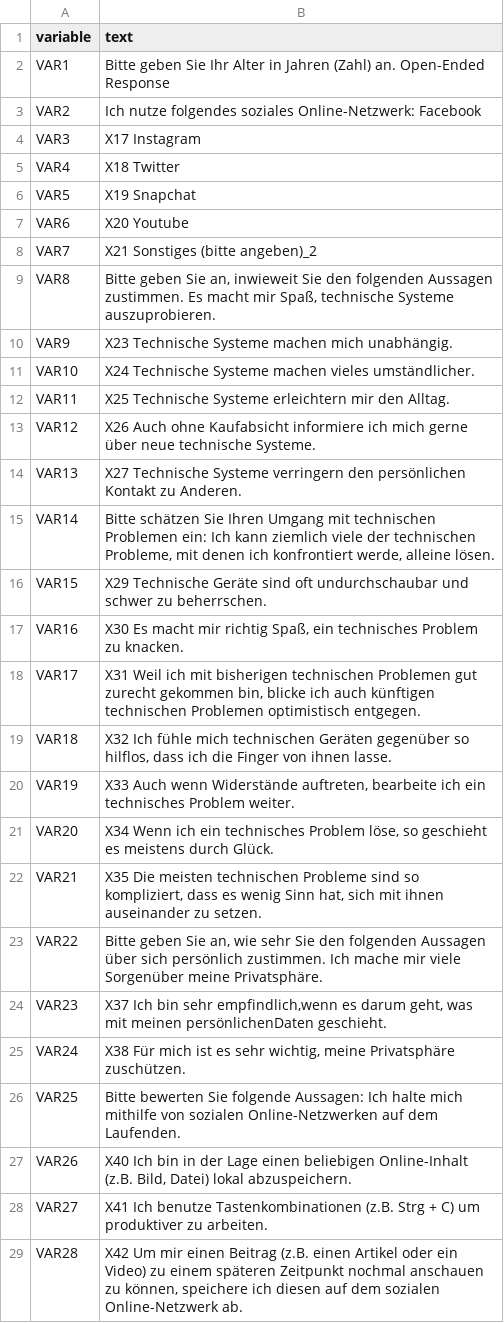
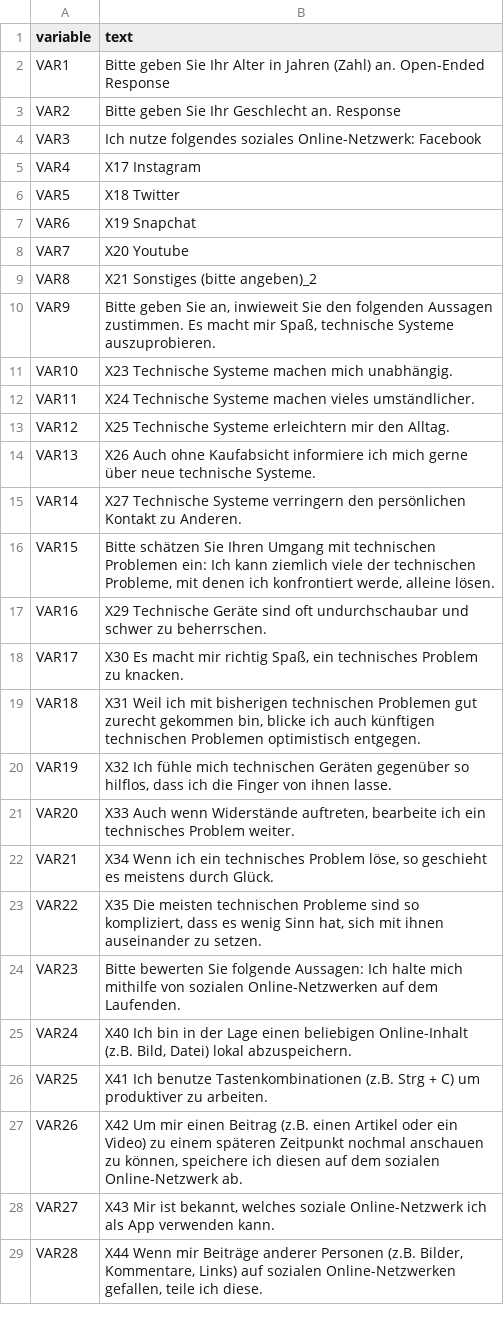
Before and after one commit to nicibolt/DigitaleKompetenzen, a CSV file: codebook.csv, drawn as a sheet; only a part is shown; the diff covers the shown part only.

Commit message:
Variables has been renamed in codebook

```diff
--- a/codebook.csv
+++ b/codebook.csv
@@ -2,28 +2,28 @@ variable;text
 VAR1;Bitte geben Sie Ihr Alter in Jahren (Zahl) an. Open-Ended Response
-VAR2;Ich nutze folgendes soziales Online-Netzwerk: Facebook
-VAR3;X17 Instagram
-VAR4;X18 Twitter
-VAR5;X19 Snapchat
-VAR6;X20 Youtube
-VAR7;X21 Sonstiges (bitte angeben)_2
-VAR8;Bitte geben Sie an, inwieweit Sie den folgenden Aussagen zustimmen. Es macht mir Spaß, technische Systeme auszuprobieren.
-VAR9;X23 Technische Systeme machen mich unabhängig.
-VAR10;X24 Technische Systeme machen vieles umständlicher.
-VAR11;X25 Technische Systeme erleichtern mir den Alltag.
-VAR12;X26 Auch ohne Kaufabsicht informiere ich mich gerne über neue technische Systeme.
-VAR13;X27 Technische Systeme verringern den persönlichen Kontakt zu Anderen.
-VAR14;Bitte schätzen Sie Ihren Umgang mit technischen Problemen ein: Ich kann ziemlich viele der technischen Probleme, mit denen ich konfrontiert werde, alleine lösen.
-VAR15;X29 Technische Geräte sind oft undurchschaubar und schwer zu beherrschen.
-VAR16;X30 Es macht mir richtig Spaß, ein technisches Problem zu knacken.
-VAR17;X31 Weil ich mit bisherigen technischen Problemen gut zurecht gekommen bin, blicke ich auch künftigen technischen Problemen optimistisch entgegen.
-VAR18;X32 Ich fühle mich technischen Geräten gegenüber so hilflos, dass ich die Finger von ihnen lasse.
-VAR19;X33 Auch wenn Widerstände auftreten, bearbeite ich ein technisches Problem weiter.
-VAR20;X34 Wenn ich ein technisches Problem löse, so geschieht es meistens durch Glück.
-VAR21;X35 Die meisten technischen Probleme sind so kompliziert, dass es wenig Sinn hat, sich mit ihnen auseinander zu setzen.
-VAR22;Bitte geben Sie an, wie sehr Sie den folgenden Aussagen über sich persönlich zustimmen. Ich mache mir viele Sorgenüber meine Privatsphäre.
-VAR23;X37 Ich bin sehr empfindlich,wenn es darum geht, was mit meinen persönlichenDaten geschieht.
-VAR24;X38 Für mich ist es sehr wichtig, meine Privatsphäre zuschützen.
-VAR25;Bitte bewerten Sie folgende Aussagen: Ich halte mich mithilfe von sozialen Online-Netzwerken auf dem Laufenden.
-VAR26;X40 Ich bin in der Lage einen beliebigen Online-Inhalt (z.B. Bild, Datei) lokal abzuspeichern.
-VAR27;X41 Ich benutze Tastenkombinationen (z.B. Strg + C) um produktiver zu arbeiten.
-VAR28;X42 Um mir einen Beitrag (z.B. einen Artikel oder ein Video) zu einem späteren Zeitpunkt nochmal anschauen zu können, speichere ich diesen auf dem sozialen Online-Netzwerk ab.
+VAR2;Bitte geben Sie Ihr Geschlecht an. Response
+VAR3;Ich nutze folgendes soziales Online-Netzwerk: Facebook
+VAR4;X17 Instagram
+VAR5;X18 Twitter
+VAR6;X19 Snapchat
+VAR7;X20 Youtube
+VAR8;X21 Sonstiges (bitte angeben)_2
+VAR9;Bitte geben Sie an, inwieweit Sie den folgenden Aussagen zustimmen. Es macht mir Spaß, technische Systeme auszuprobieren.
+VAR10;X23 Technische Systeme machen mich unabhängig.
+VAR11;X24 Technische Systeme machen vieles umständlicher.
+VAR12;X25 Technische Systeme erleichtern mir den Alltag.
+VAR13;X26 Auch ohne Kaufabsicht informiere ich mich gerne über neue technische Systeme.
+VAR14;X27 Technische Systeme verringern den persönlichen Kontakt zu Anderen.
+VAR15;Bitte schätzen Sie Ihren Umgang mit technischen Problemen ein: Ich kann ziemlich viele der technischen Probleme, mit denen ich konfrontiert werde, alleine lösen.
+VAR16;X29 Technische Geräte sind oft undurchschaubar und schwer zu beherrschen.
+VAR17;X30 Es macht mir richtig Spaß, ein technisches Problem zu knacken.
+VAR18;X31 Weil ich mit bisherigen technischen Problemen gut zurecht gekommen bin, blicke ich auch künftigen technischen Problemen optimistisch entgegen.
+VAR19;X32 Ich fühle mich technischen Geräten gegenüber so hilflos, dass ich die Finger von ihnen lasse.
+VAR20;X33 Auch wenn Widerstände auftreten, bearbeite ich ein technisches Problem weiter.
+VAR21;X34 Wenn ich ein technisches Problem löse, so geschieht es meistens durch Glück.
+VAR22;X35 Die meisten technischen Probleme sind so kompliziert, dass es wenig Sinn hat, sich mit ihnen auseinander zu setzen.
+VAR23;Bitte bewerten Sie folgende Aussagen: Ich halte mich mithilfe von sozialen Online-Netzwerken auf dem Laufenden.
+VAR24;X40 Ich bin in der Lage einen beliebigen Online-Inhalt (z.B. Bild, Datei) lokal abzuspeichern.
+VAR25;X41 Ich benutze Tastenkombinationen (z.B. Strg + C) um produktiver zu arbeiten.
+VAR26;X42 Um mir einen Beitrag (z.B. einen Artikel oder ein Video) zu einem späteren Zeitpunkt nochmal anschauen zu können, speichere ich diesen auf dem sozialen Online-Netzwerk ab.
+VAR27;X43 Mir ist bekannt, welches soziale Online-Netzwerk ich als App verwenden kann.
+VAR28;X44 Wenn mir Beiträge anderer Personen (z.B. Bilder, Kommentare, Links) auf sozialen Online-Netzwerken gefallen, teile ich diese.
```
Also changed, not shown: 18 removed rows and 27 edited cells elsewhere in this file, codebook_final.csv, 1 other file.
